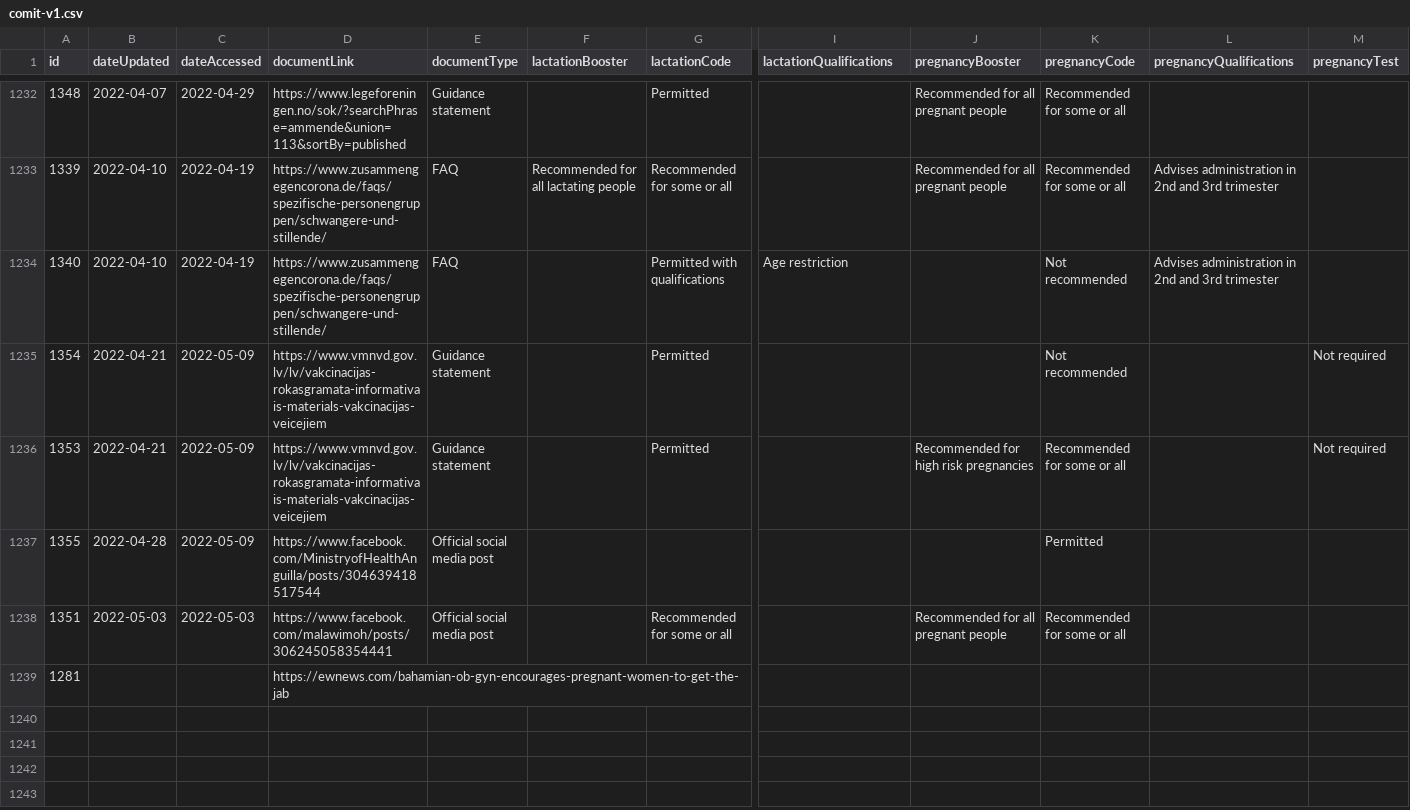
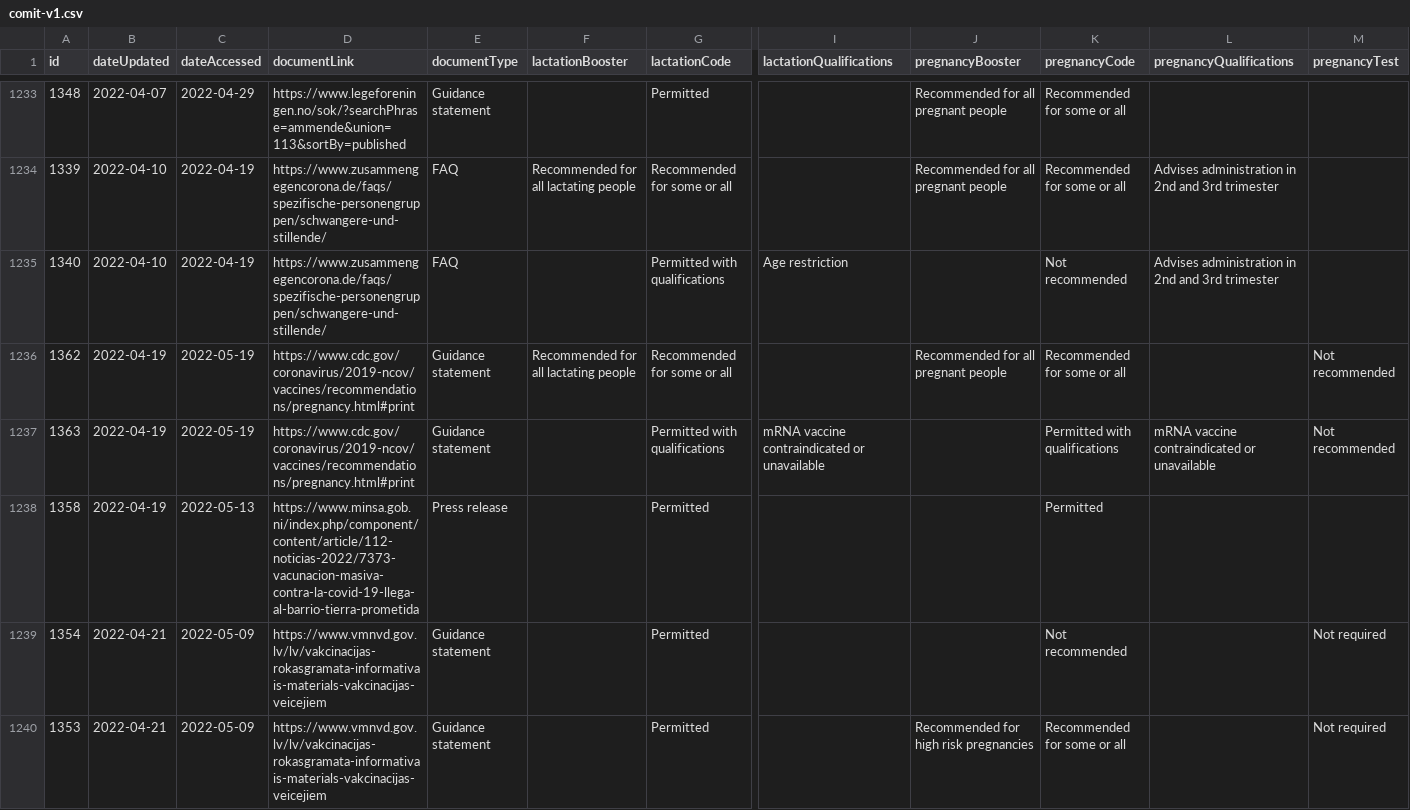
Before and after one commit to govex/ivac-comit, a CSV file: static/data/comit-v1.csv, drawn as a sheet; only a part is shown, gaps mark what is left out; the shorter side is filled out with more unchanged rows; rows hold the shown columns only; the diff covers the shown part only; the diff names each change by its address in the sheet, - before the commit and + after, or states it on an @@ line.

Commit message:
automated data update

```diff
--- a/static/data/comit-v1.csv
+++ b/static/data/comit-v1.csv
+row 1236: 1362 | 2022-04-19 | 2022-05-19 | https://www.cdc.gov/coronavirus/2019-ncov/vaccines/recommendations/pregnancy.html#print | Guidance statement | Recommended for all lactating people | Recommended for some or all |  | Recommended for all pregnant people | Recommended for some or all |  | Not recommended
+row 1237: 1363 | 2022-04-19 | 2022-05-19 | https://www.cdc.gov/coronavirus/2019-ncov/vaccines/recommendations/pregnancy.html#print | Guidance statement |  | Permitted with qualifications | mRNA vaccine contraindicated or unavailable |  | Permitted with qualifications | mRNA vaccine contraindicated or unavailable | Not recommended
+row 1238: 1358 | 2022-04-19 | 2022-05-13 | https://www.minsa.gob.ni/index.php/component/content/article/112-noticias-2022/7373-vacunacion-masiva-contra-la-covid-19-llega-al-barrio-tierra-prometida | Press release |  | Permitted |  |  | Permitted
```
Also changed, not shown: 4 added rows elsewhere in this file, 1 other file.
